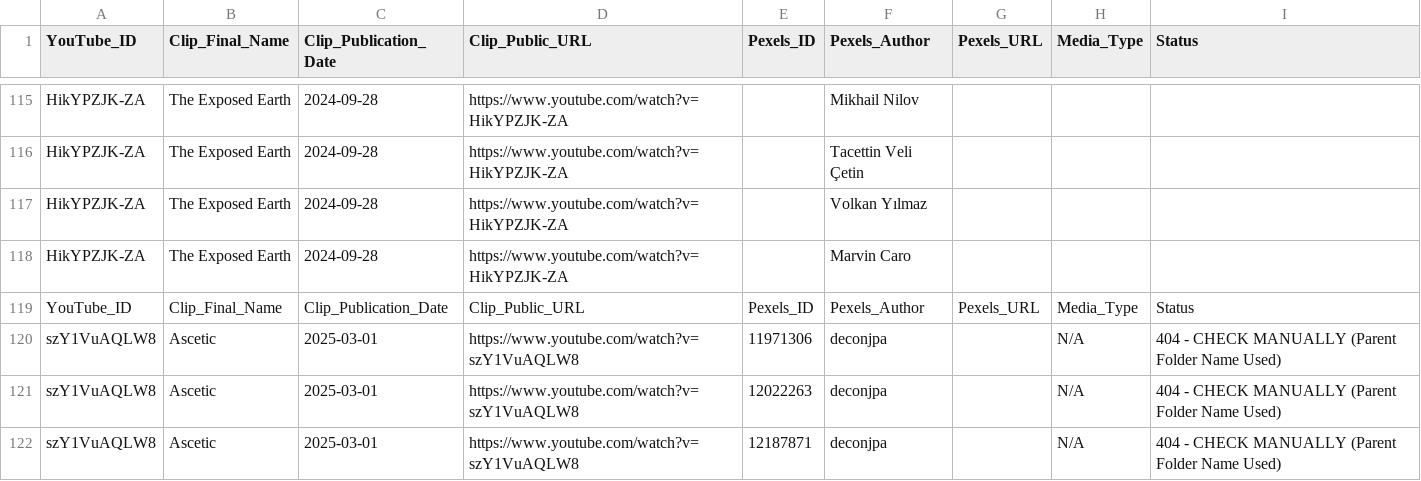
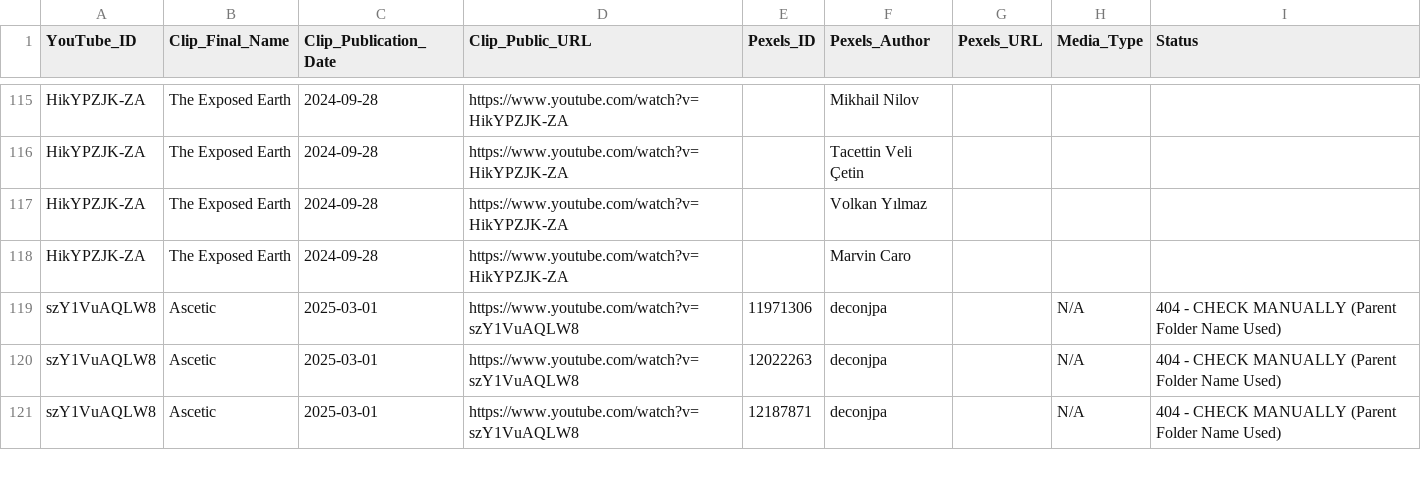
Before and after one commit to remaksiva/content-index, a CSV file: pexels_master_acknowledgements.csv, drawn as a sheet; only a part is shown, gaps mark what is left out; the diff names each change by its address in the sheet, - before the commit and + after, or states it on an @@ line.

Commit message:
Update pexels_master_acknowledgements.csv

```diff
--- a/pexels_master_acknowledgements.csv
+++ b/pexels_master_acknowledgements.csv
-row 119: YouTube_ID | Clip_Final_Name | Clip_Publication_Date | Clip_Public_URL | Pexels_ID | Pexels_Author | Pexels_URL | Media_Type | Status
```
